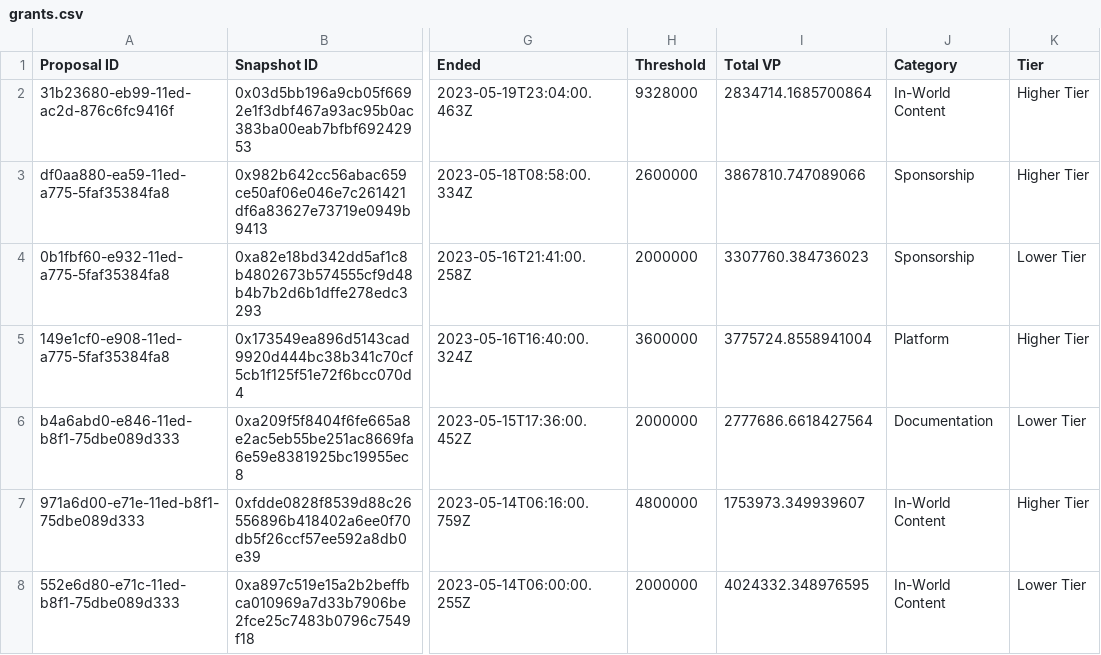
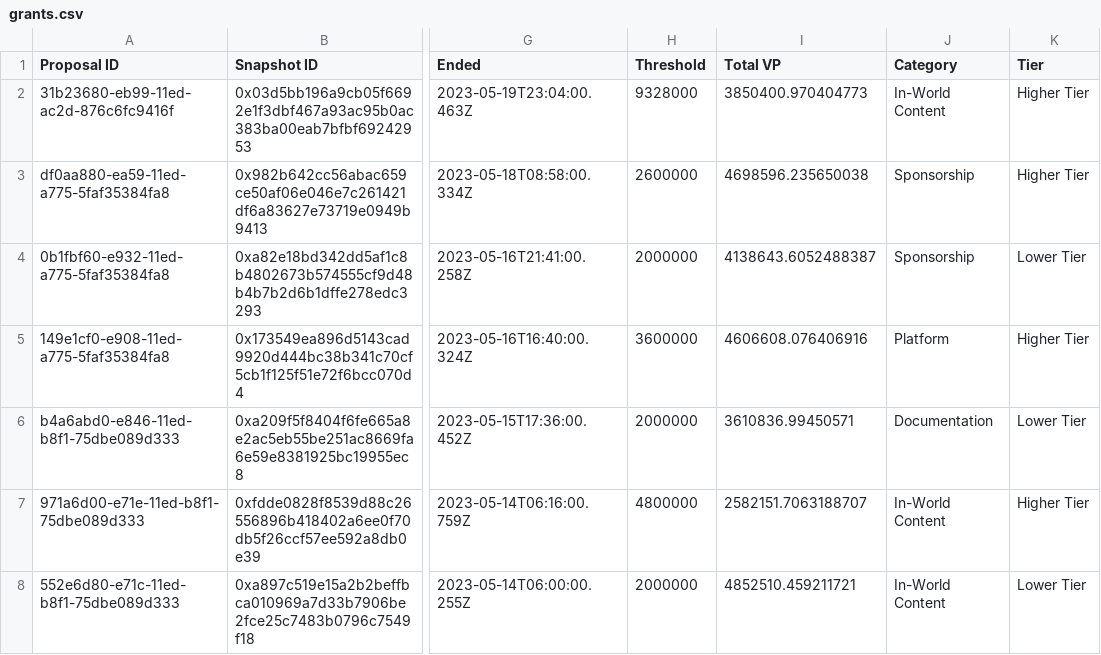
Before and after one commit to 1emu/transparency, a CSV file: grants.csv, drawn as a sheet; only a part is shown, gaps mark what is left out; the diff covers the shown part only; the diff names each change by its address in the sheet, - before the commit and + after, or states it on an @@ line.

```diff
--- a/grants.csv
+++ b/grants.csv
-I2 (Total VP): 2834714.1685700864
+I2 (Total VP): 3850400.970404773
-I3 (Total VP): 3867810.747089066
+I3 (Total VP): 4698596.235650038
-I4 (Total VP): 3307760.384736023
+I4 (Total VP): 4138643.6052488387
-I5 (Total VP): 3775724.8558941004
+I5 (Total VP): 4606608.076406916
-I6 (Total VP): 2777686.6618427564
+I6 (Total VP): 3610836.99450571
-I7 (Total VP): 1753973.349939607
+I7 (Total VP): 2582151.7063188707
-I8 (Total VP): 4024332.348976595
+I8 (Total VP): 4852510.459211721
```
Also changed, not shown: 29 edited cells elsewhere in this file, balances.csv, members.csv, 12 other files.
